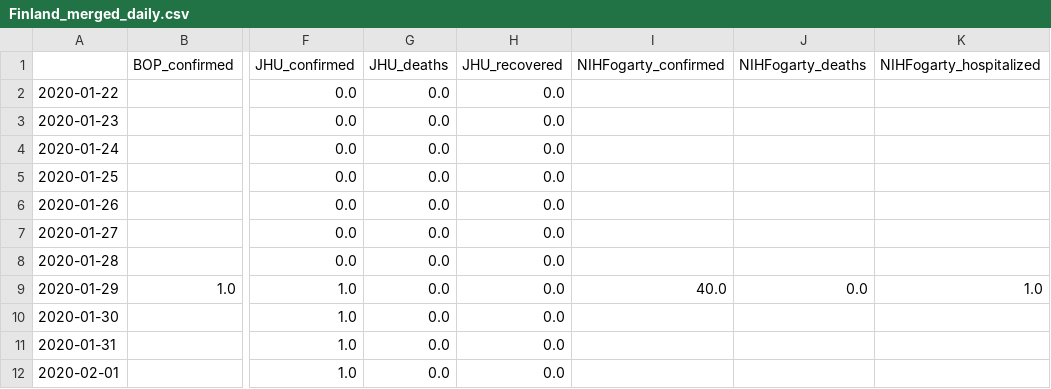
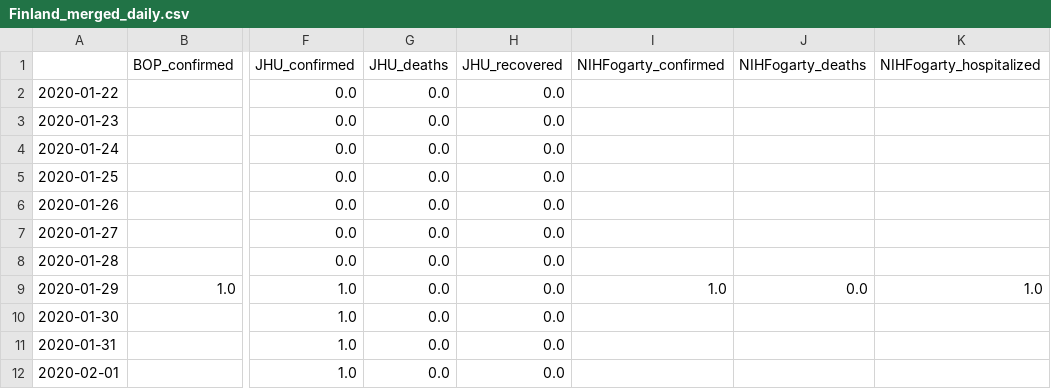
Before and after one commit to SchlittDataSci/SchlittDataSci.github.io, a CSV file: data/tables/Finland_merged_daily.csv, drawn as a sheet; only a part is shown, gaps mark what is left out; the diff names each change by its address in the sheet, - before the commit and + after, or states it on an @@ line.

```diff
--- a/data/tables/Finland_merged_daily.csv
+++ b/data/tables/Finland_merged_daily.csv
-I9 (NIHFogarty_confirmed): 40.0
+I9 (NIHFogarty_confirmed): 1.0
```
Also changed, not shown: data/tables/Finland_sitrep.csv, data/tables/France_merged_daily.csv, 24 other files.
